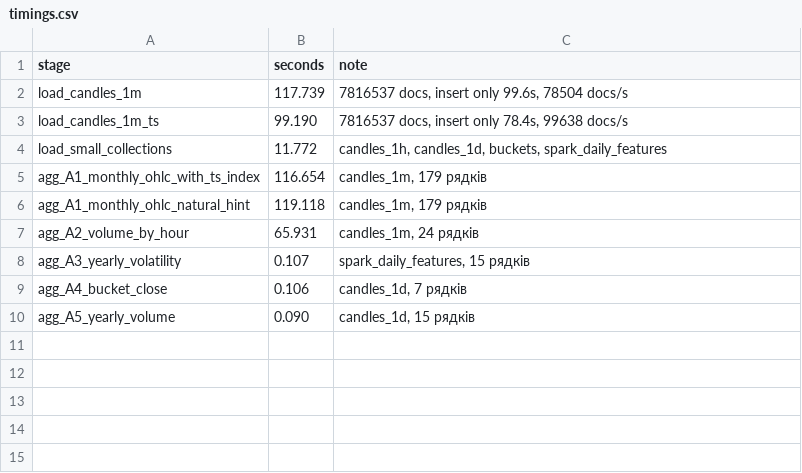
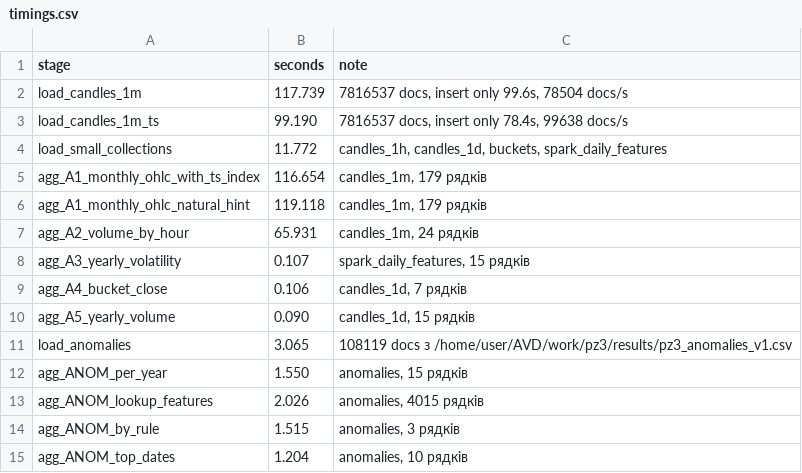
Before and after one commit to Wertyhan/AVD, a CSV file: work/pz4/results/timings.csv, drawn as a sheet; the diff names each change by its address in the sheet, - before the commit and + after, or states it on an @@ line.

```diff
--- a/work/pz4/results/timings.csv
+++ b/work/pz4/results/timings.csv
+row 11: load_anomalies | 3.065 | 108119 docs з /home/user/AVD/work/pz3/results/pz3_anomalies_v1.csv
+row 12: agg_ANOM_per_year | 1.550 | anomalies, 15 рядків
+row 13: agg_ANOM_lookup_features | 2.026 | anomalies, 4015 рядків
+row 14: agg_ANOM_by_rule | 1.515 | anomalies, 3 рядків
+row 15: agg_ANOM_top_dates | 1.204 | anomalies, 10 рядків
```
Also changed, not shown: 48 other files.
